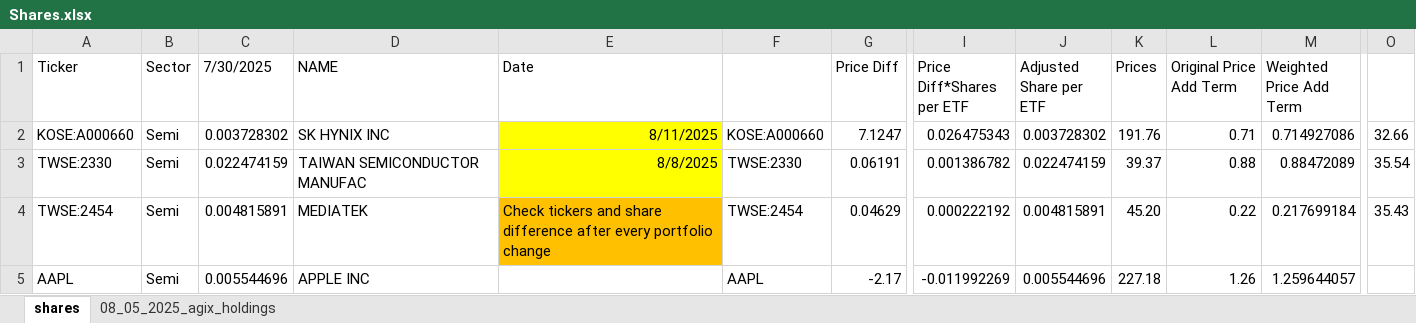
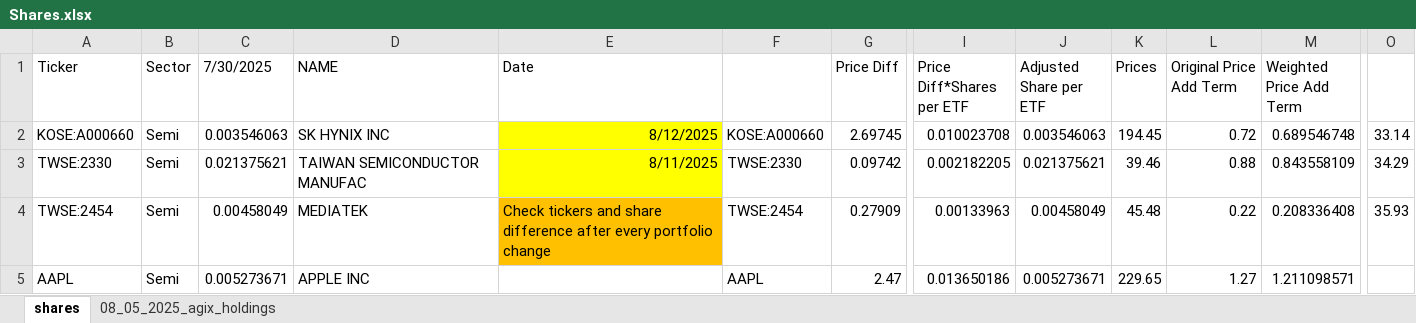
Before and after one commit to Simondjy/funds-monitor-ciq, an Excel workbook: ciq reference/data/Shares.xlsx, sheet shares, drawn as a sheet; only a part is shown, gaps mark what is left out; values as stored, in another font and other column widths than the file's, no borders; the diff covers the shown part only; the diff names each change by its address in the sheet, - before the commit and + after, or states it on an @@ line.

```diff
--- a/ciq reference/data/Shares.xlsx (sheet shares)
+++ b/ciq reference/data/Shares.xlsx (sheet shares)
-C2 (7/30/2025): 0.003728302
+C2 (7/30/2025): 0.003546063
-E2 (Date): 8/11/2025
+E2 (Date): 8/12/2025
-G2 (Price Diff): 7.1247
+G2 (Price Diff): 2.69745
-I2 (Price Diff*Shares per ETF): 0.026475343
+I2 (Price Diff*Shares per ETF): 0.010023708
-J2 (Adjusted Share per ETF): 0.003728302
+J2 (Adjusted Share per ETF): 0.003546063
-K2 (Prices): 191.76
+K2 (Prices): 194.45
-L2 (Original Price Add Term): 0.71
+L2 (Original Price Add Term): 0.72
-M2 (Weighted Price Add Term): 0.714927086
+M2 (Weighted Price Add Term): 0.689546748
-O2: 32.66
+O2: 33.14
-C3 (7/30/2025): 0.022474159
+C3 (7/30/2025): 0.021375621
-E3 (Date): 8/8/2025
+E3 (Date): 8/11/2025
-G3 (Price Diff): 0.06191
+G3 (Price Diff): 0.09742
-I3 (Price Diff*Shares per ETF): 0.001386782
+I3 (Price Diff*Shares per ETF): 0.002182205
-J3 (Adjusted Share per ETF): 0.022474159
+J3 (Adjusted Share per ETF): 0.021375621
-K3 (Prices): 39.37
+K3 (Prices): 39.46
-M3 (Weighted Price Add Term): 0.88472089
+M3 (Weighted Price Add Term): 0.843558109
-O3: 35.54
+O3: 34.29
-C4 (7/30/2025): 0.004815891
+C4 (7/30/2025): 0.00458049
-G4 (Price Diff): 0.04629
+G4 (Price Diff): 0.27909
-I4 (Price Diff*Shares per ETF): 0.000222192
+I4 (Price Diff*Shares per ETF): 0.00133963
-J4 (Adjusted Share per ETF): 0.004815891
+J4 (Adjusted Share per ETF): 0.00458049
-K4 (Prices): 45.20
+K4 (Prices): 45.48
-M4 (Weighted Price Add Term): 0.217699184
+M4 (Weighted Price Add Term): 0.208336408
-O4: 35.43
+O4: 35.93
-C5 (7/30/2025): 0.005544696
+C5 (7/30/2025): 0.005273671
-G5 (Price Diff): -2.17
+G5 (Price Diff): 2.47
-I5 (Price Diff*Shares per ETF): -0.011992269
+I5 (Price Diff*Shares per ETF): 0.013650186
-J5 (Adjusted Share per ETF): 0.005544696
+J5 (Adjusted Share per ETF): 0.005273671
-K5 (Prices): 227.18
+K5 (Prices): 229.65
-L5 (Original Price Add Term): 1.26
+L5 (Original Price Add Term): 1.27
-M5 (Weighted Price Add Term): 1.259644057
+M5 (Weighted Price Add Term): 1.211098571
```
Also changed, not shown: 275 edited cells elsewhere in this sheet, ciq reference/data/FundsValue.xlsx, ciq reference/data/StockPriceValue.xlsx, 1 other file.
